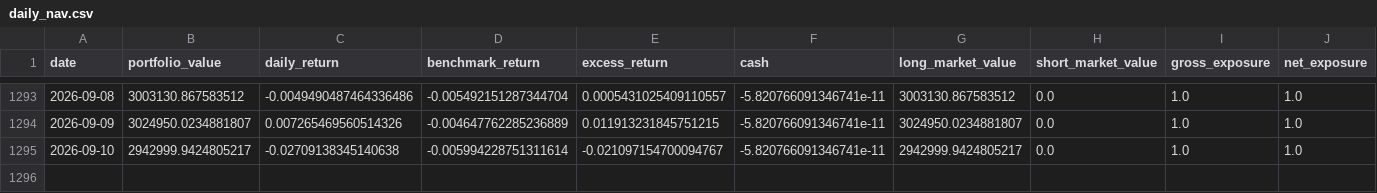
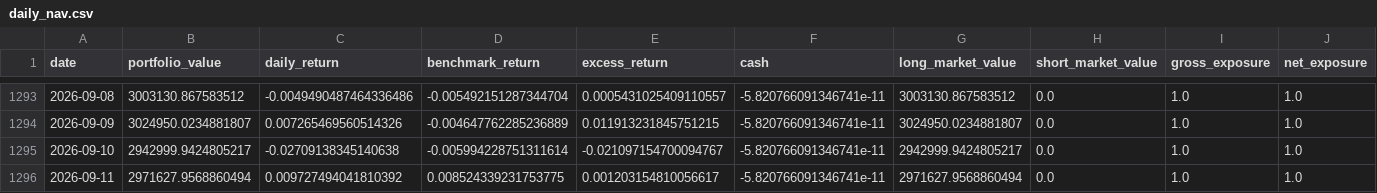
Before and after one commit to dgsirius/momentum_stockpick, a CSV file: docs/er/daily_nav.csv, drawn as a sheet; only a part is shown, gaps mark what is left out; rows hold the shown columns only; the diff names each change by its address in the sheet, - before the commit and + after, or states it on an @@ line.

Commit message:
Refresh daily ER dashboard 2026-09-14

```diff
--- a/docs/er/daily_nav.csv
+++ b/docs/er/daily_nav.csv
+row 1296: 2026-09-11 | 2971627.9568860494 | 0.009727494041810392 | 0.008524339231753775 | 0.001203154810056617 | -5.820766091346741e-11 | 2971627.9568860494 | 0.0 | 1.0 | 1.0
```
Also changed, not shown: docs/er/current_holdings.csv, docs/er/residual-momentum/current_holdings.csv, 31 other files.
